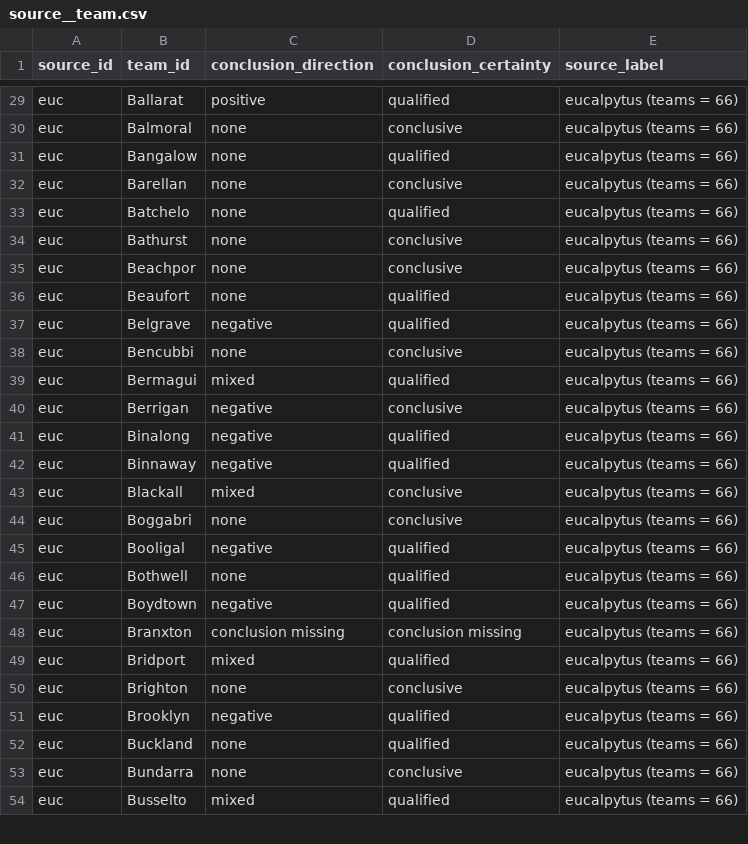
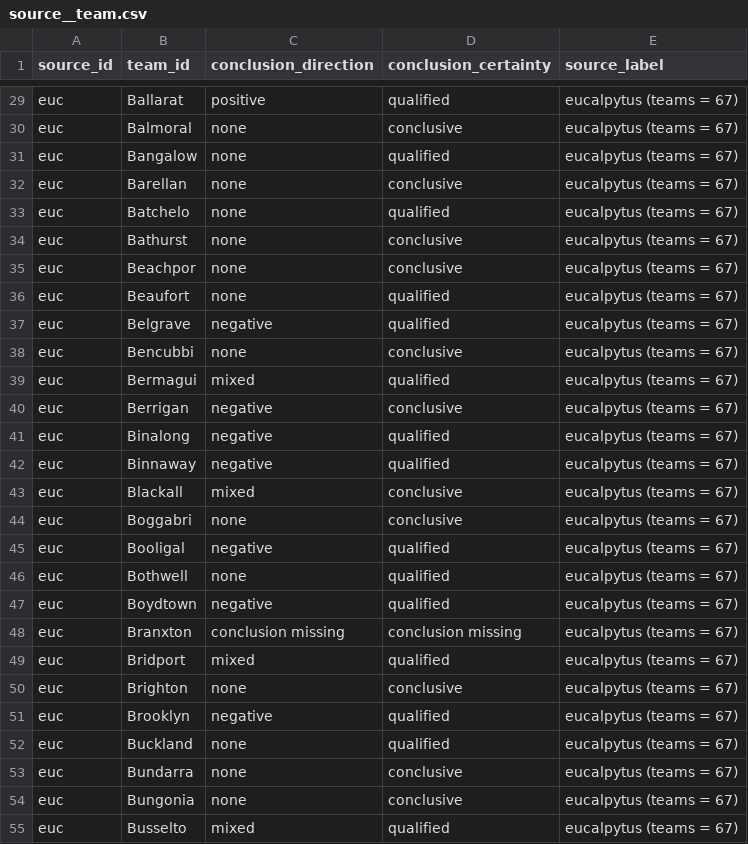
Before and after one commit to softloud/questionability, a CSV file: data/source__team.csv, drawn as a sheet; only a part is shown, gaps mark what is left out; addresses are those after the commit; the diff covers the shown part only; the diff names each change by its address in the sheet, - before the commit and + after, or states it on an @@ line.

```diff
--- a/data/source__team.csv
+++ b/data/source__team.csv
-E29:E53 (source_label): eucalpytus (teams = 66)
+E29:E53 (source_label): eucalpytus (teams = 67)
+row 54: euc | Bungonia | none | conclusive | eucalpytus (teams = 67)
-E55 (source_label): eucalpytus (teams = 66)
+E55 (source_label): eucalpytus (teams = 67)
```
Also changed, not shown: 40 edited cells elsewhere in this file, data/source__model.csv, data/source__model__column.csv, 21 other files.
